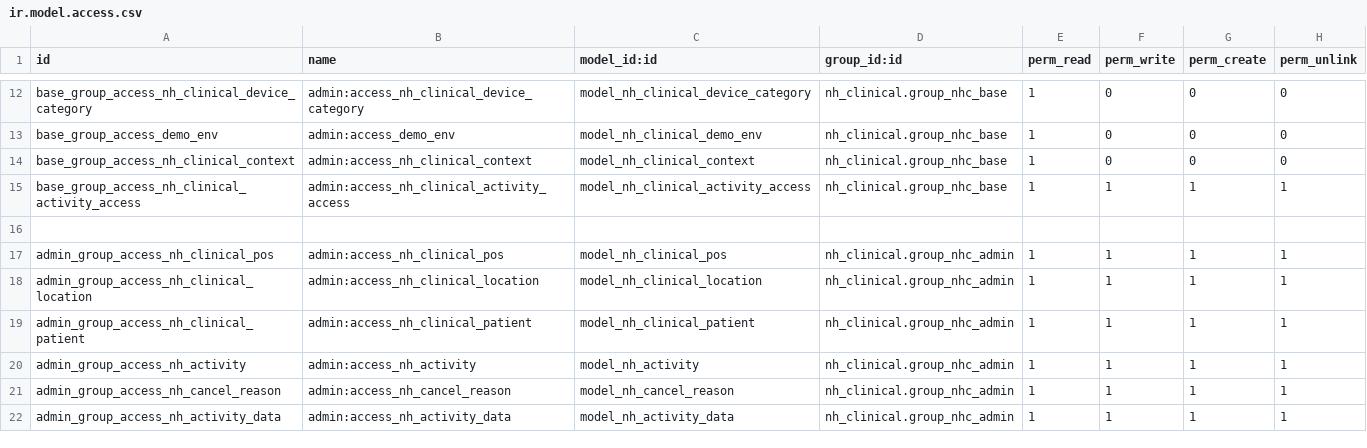
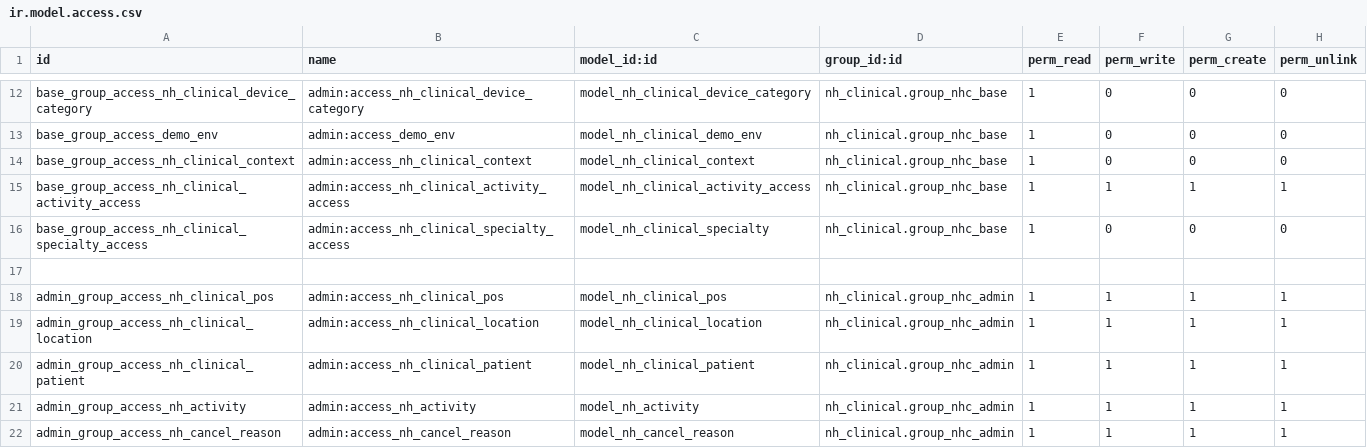
Before and after one commit to openeobs/nhclinical, a CSV file: nh_clinical/security/ir.model.access.csv, drawn as a sheet; only a part is shown, gaps mark what is left out; the shorter side is filled out with more unchanged rows; the diff names each change by its address in the sheet, - before the commit and + after, or states it on an @@ line.

```diff
--- a/nh_clinical/security/ir.model.access.csv
+++ b/nh_clinical/security/ir.model.access.csv
+row 16: base_group_access_nh_clinical_specialty_access | admin:access_nh_clinical_specialty_access | model_nh_clinical_specialty | nh_clinical.group_nhc_base | 1 | 0 | 0 | 0
```
Also changed, not shown: 2 other files.
